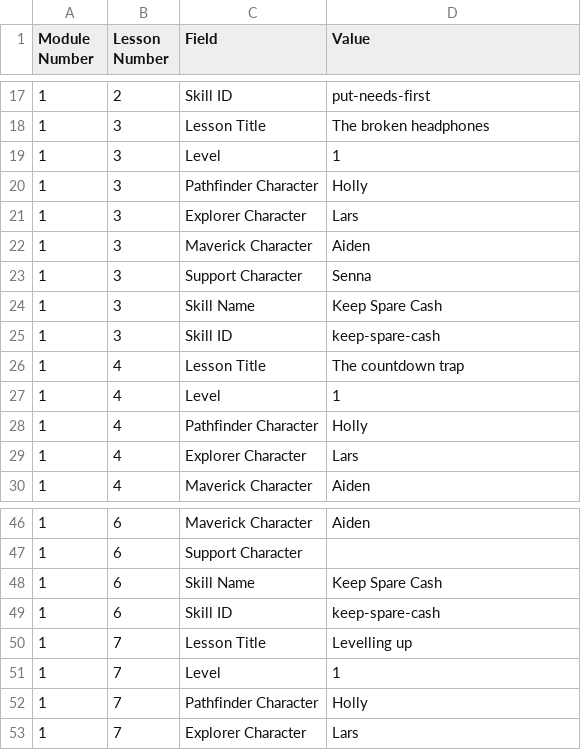
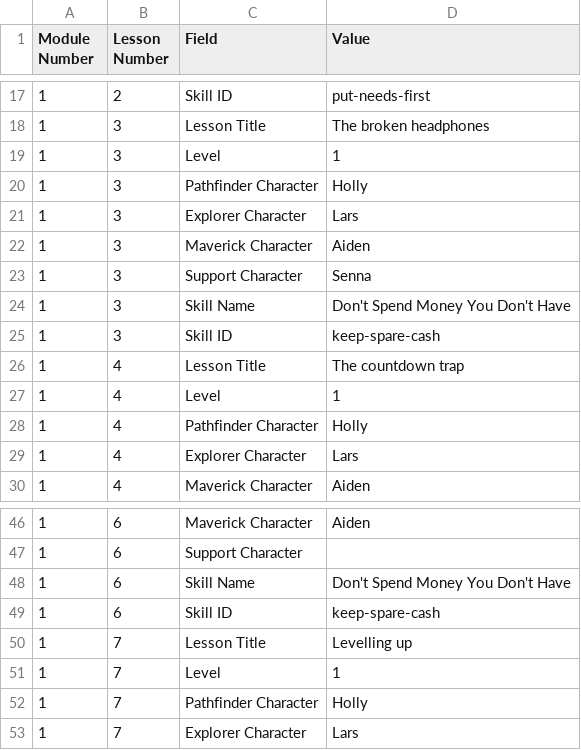
Before and after one commit to ngaadmin/nga-app, a CSV file: lib/academy/lessons/payload/source/Lesson-Details.csv, drawn as a sheet; only a part is shown, gaps mark what is left out.

```diff
--- a/lib/academy/lessons/payload/source/Lesson-Details.csv
+++ b/lib/academy/lessons/payload/source/Lesson-Details.csv
@@ -23,3 +23,3 @@ Module Number,Lesson Number,Field,Value
 1,3,Support Character,Senna
-1,3,Skill Name,Keep Spare Cash
+1,3,Skill Name,Don't Spend Money You Don't Have
 1,3,Skill ID,keep-spare-cash
@@ -47,3 +47,3 @@ Module Number,Lesson Number,Field,Value
 1,6,Support Character,
-1,6,Skill Name,Keep Spare Cash
+1,6,Skill Name,Don't Spend Money You Don't Have
 1,6,Skill ID,keep-spare-cash
```
Also changed, not shown: templates/lesson-authoring/Lesson-Details.csv, 3 other files.
